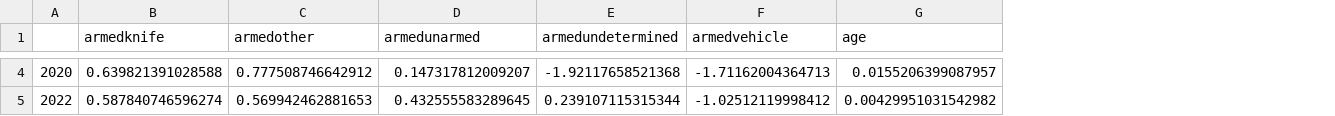
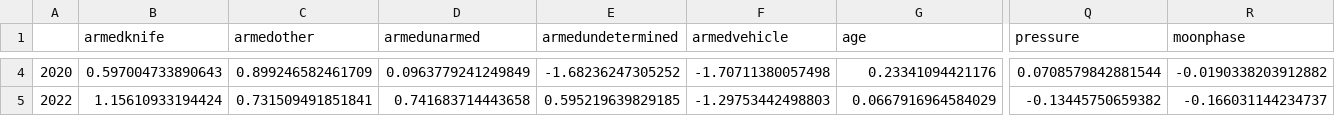
Before and after one commit to spacegoat1/data2020_project, a CSV file: data/coefficients_over_time.csv, drawn as a sheet; only a part is shown, gaps mark what is left out; the diff covers the shown part only; the diff names each change by its address in the sheet, - before the commit and + after, or states it on an @@ line.

```diff
--- a/data/coefficients_over_time.csv
+++ b/data/coefficients_over_time.csv
+column Q (pressure), rows 4-5: 0.0708579842881544 | -0.13445750659382
+column R (moonphase), rows 4-5: -0.0190338203912882 | -0.166031144234737
-B4 (armedknife): 0.639821391028588
+B4 (armedknife): 0.597004733890643
-C4 (armedother): 0.777508746642912
+C4 (armedother): 0.899246582461709
-D4 (armedunarmed): 0.147317812009207
+D4 (armedunarmed): 0.0963779241249849
-E4 (armedundetermined): -1.92117658521368
+E4 (armedundetermined): -1.68236247305252
-F4 (armedvehicle): -1.71162004364713
+F4 (armedvehicle): -1.70711380057498
-G4 (age): 0.0155206399087957
+G4 (age): 0.23341094421176
-B5 (armedknife): 0.587840746596274
+B5 (armedknife): 1.15610933194424
-C5 (armedother): 0.569942462881653
+C5 (armedother): 0.731509491851841
-D5 (armedunarmed): 0.432555583289645
+D5 (armedunarmed): 0.741683714443658
-E5 (armedundetermined): 0.239107115315344
+E5 (armedundetermined): 0.595219639829185
-F5 (armedvehicle): -1.02512119998412
+F5 (armedvehicle): -1.29753442498803
-G5 (age): 0.00429951031542982
+G5 (age): 0.0667916964584029
```
Also changed, not shown: 48 edited cells elsewhere in this file, data/state_intercepts_over_time.csv, 7 other files.
